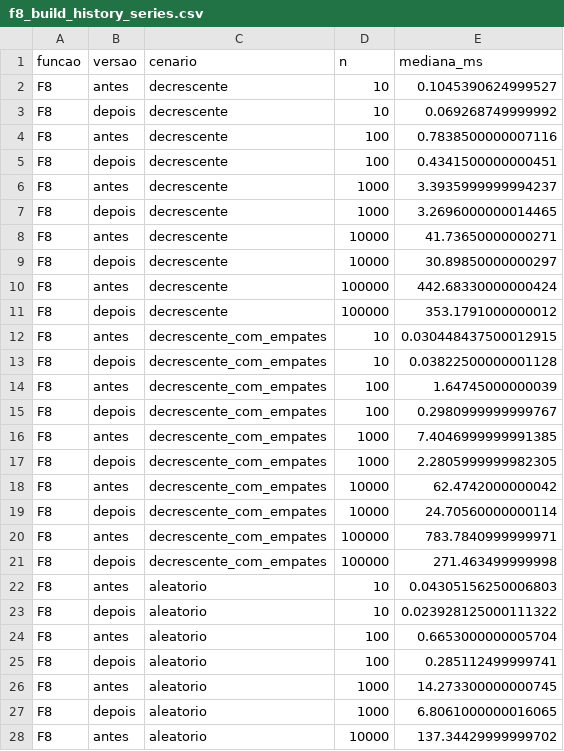
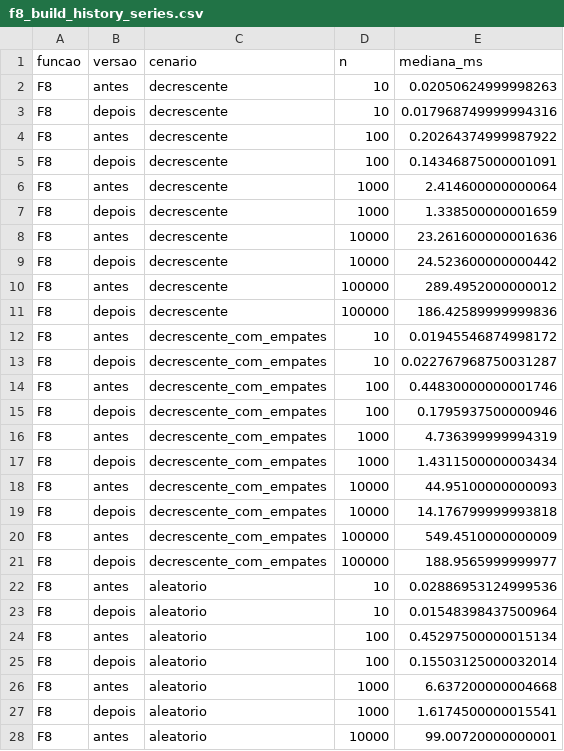
Before and after one commit to Jfdeev/Price-Watch, a CSV file: docs/complexidade/dados/f8_build_history_series.csv, drawn as a sheet; only a part is shown; the diff covers the shown part only.

```diff
--- a/docs/complexidade/dados/f8_build_history_series.csv
+++ b/docs/complexidade/dados/f8_build_history_series.csv
@@ -1,28 +1,28 @@
 funcao,versao,cenario,n,mediana_ms
-F8,antes,decrescente,10,0.1045390624999527
-F8,depois,decrescente,10,0.069268749999992
-F8,antes,decrescente,100,0.7838500000007116
-F8,depois,decrescente,100,0.4341500000000451
-F8,antes,decrescente,1000,3.3935999999994237
-F8,depois,decrescente,1000,3.2696000000014465
-F8,antes,decrescente,10000,41.73650000000271
-F8,depois,decrescente,10000,30.89850000000297
-F8,antes,decrescente,100000,442.68330000000424
-F8,depois,decrescente,100000,353.1791000000012
-F8,antes,decrescente_com_empates,10,0.030448437500012915
-F8,depois,decrescente_com_empates,10,0.03822500000001128
-F8,antes,decrescente_com_empates,100,1.64745000000039
-F8,depois,decrescente_com_empates,100,0.2980999999999767
-F8,antes,decrescente_com_empates,1000,7.4046999999991385
-F8,depois,decrescente_com_empates,1000,2.2805999999982305
-F8,antes,decrescente_com_empates,10000,62.4742000000042
-F8,depois,decrescente_com_empates,10000,24.70560000000114
-F8,antes,decrescente_com_empates,100000,783.7840999999971
-F8,depois,decrescente_com_empates,100000,271.463499999998
-F8,antes,aleatorio,10,0.04305156250006803
-F8,depois,aleatorio,10,0.023928125000111322
-F8,antes,aleatorio,100,0.6653000000005704
-F8,depois,aleatorio,100,0.285112499999741
-F8,antes,aleatorio,1000,14.273300000000745
-F8,depois,aleatorio,1000,6.8061000000016065
-F8,antes,aleatorio,10000,137.34429999999702
+F8,antes,decrescente,10,0.02050624999998263
+F8,depois,decrescente,10,0.017968749999994316
+F8,antes,decrescente,100,0.20264374999987922
+F8,depois,decrescente,100,0.14346875000001091
+F8,antes,decrescente,1000,2.414600000000064
+F8,depois,decrescente,1000,1.338500000001659
+F8,antes,decrescente,10000,23.261600000001636
+F8,depois,decrescente,10000,24.523600000000442
+F8,antes,decrescente,100000,289.4952000000012
+F8,depois,decrescente,100000,186.42589999999836
+F8,antes,decrescente_com_empates,10,0.01945546874998172
+F8,depois,decrescente_com_empates,10,0.022767968750031287
+F8,antes,decrescente_com_empates,100,0.44830000000001746
+F8,depois,decrescente_com_empates,100,0.1795937500000946
+F8,antes,decrescente_com_empates,1000,4.736399999994319
+F8,depois,decrescente_com_empates,1000,1.4311500000003434
+F8,antes,decrescente_com_empates,10000,44.95100000000093
+F8,depois,decrescente_com_empates,10000,14.176799999993818
+F8,antes,decrescente_com_empates,100000,549.4510000000009
+F8,depois,decrescente_com_empates,100000,188.9565999999977
+F8,antes,aleatorio,10,0.02886953124999536
+F8,depois,aleatorio,10,0.01548398437500964
+F8,antes,aleatorio,100,0.45297500000015134
+F8,depois,aleatorio,100,0.15503125000032014
+F8,antes,aleatorio,1000,6.637200000004668
+F8,depois,aleatorio,1000,1.6174500000015541
+F8,antes,aleatorio,10000,99.00720000000001
```
Also changed, not shown: 3 edited cells elsewhere in this file, docs/complexidade/dados/f1_upsert_lote.csv, docs/complexidade/dados/f2_busca_completa.csv, 7 other files.
